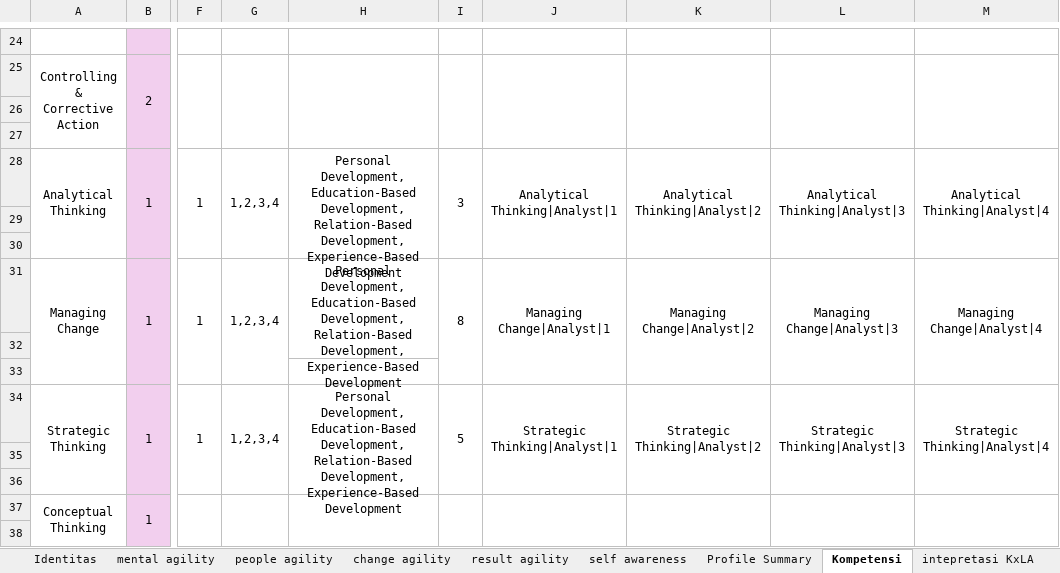
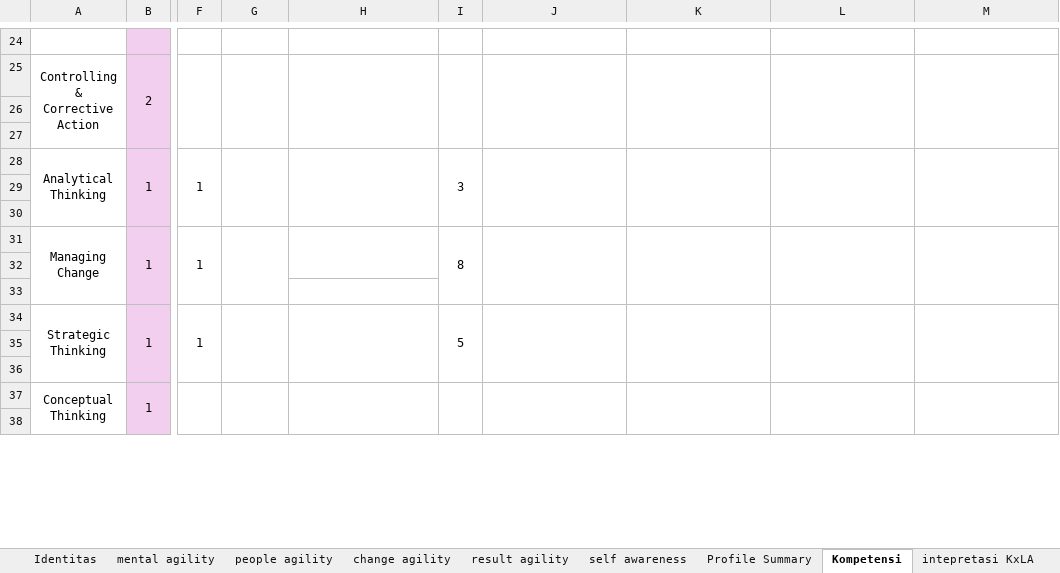
Before and after one commit to denden09/learning-agility, an Excel workbook: data/master/Learning agility self assesment & superior_01.10.2026.xlsx, sheet Kompetensi, drawn as a sheet; only a part is shown, gaps mark what is left out; values as stored, in another font and other column widths than the file's, no borders; conditional formats not drawn; the diff covers the shown part only; the diff names each change by its address in the sheet, - before the commit and + after, or states it on an @@ line.

```diff
--- a/data/master/Learning agility self assesment & superior_01.10.2026.xlsx (sheet Kompetensi)
+++ b/data/master/Learning agility self assesment & superior_01.10.2026.xlsx (sheet Kompetensi)
-G28: 1,2,3,4
+G28: (empty)
-H28: Personal Development,Education-Based Development,Relation-Based Development,Experience-Based Development
+H28: (empty)
-J28: Analytical Thinking|Analyst|1
+J28: (empty)
-K28: Analytical Thinking|Analyst|2
+K28: (empty)
-L28: Analytical Thinking|Analyst|3
+L28: (empty)
-M28: Analytical Thinking|Analyst|4
+M28: (empty)
-G31: 1,2,3,4
+G31: (empty)
-H31: Personal Development,Education-Based Development,Relation-Based Development,Experience-Based Development
+H31: (empty)
-J31: Managing Change|Analyst|1
+J31: (empty)
-K31: Managing Change|Analyst|2
+K31: (empty)
-L31: Managing Change|Analyst|3
+L31: (empty)
-M31: Managing Change|Analyst|4
+M31: (empty)
-G34: 1,2,3,4
+G34: (empty)
-H34: Personal Development,Education-Based Development,Relation-Based Development,Experience-Based Development
+H34: (empty)
-J34: Strategic Thinking|Analyst|1
+J34: (empty)
-K34: Strategic Thinking|Analyst|2
+K34: (empty)
-L34: Strategic Thinking|Analyst|3
+L34: (empty)
-M34: Strategic Thinking|Analyst|4
+M34: (empty)
```
Also changed, not shown: 2 added rows, 66 edited cells and merged cells elsewhere in this sheet, sheet Profile Summary, sheet Monitoring pengembangan, sheet aktivitas pengembangan., sheet Hasil Perilaku, sheet people agility, sheet Dashboard, 5 more sheets, hidden cells, charts or pictures, 3 other files.
